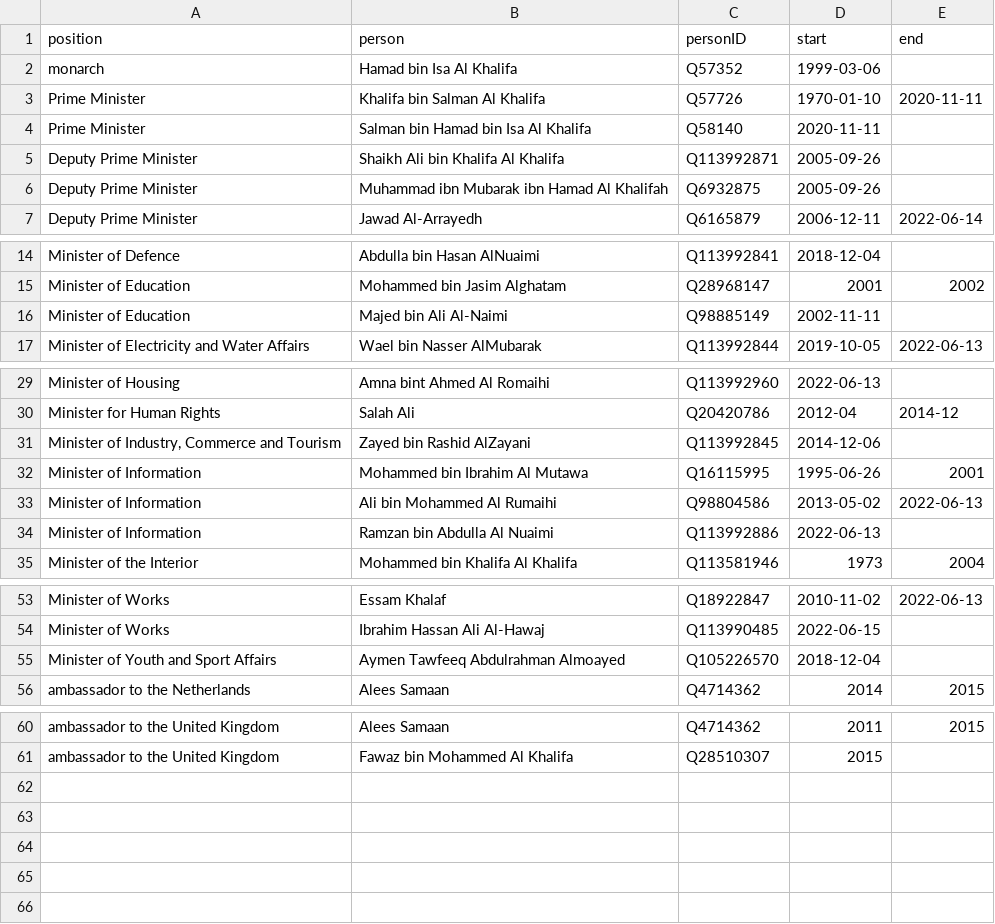
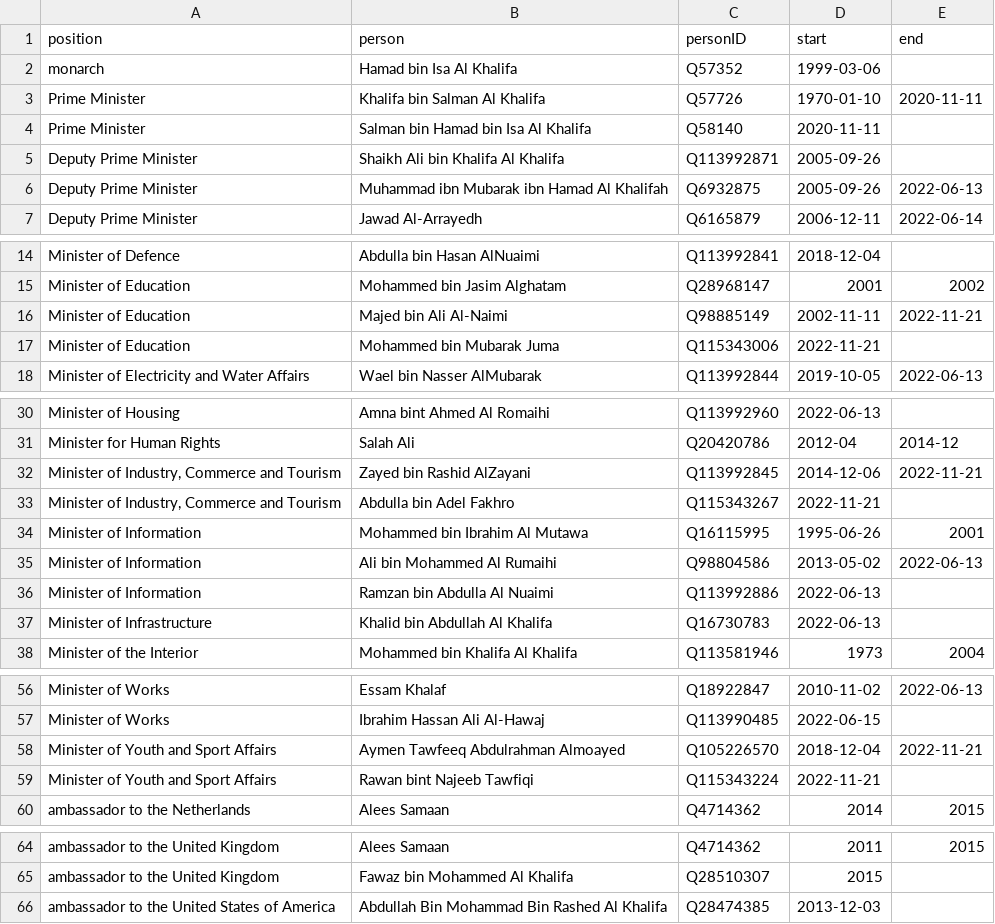
Before and after one commit to every-politician-scrapers/bahrain, a CSV file: html/holders21.csv, drawn as a sheet; only a part is shown, gaps mark what is left out.

```diff
--- a/html/holders21.csv
+++ b/html/holders21.csv
@@ -5,3 +5,3 @@ Prime Minister,Salman bin Hamad bin Isa Al Khalifa,Q58140,2020-11-11,
 Deputy Prime Minister,Shaikh Ali bin Khalifa Al Khalifa,Q113992871,2005-09-26,
-Deputy Prime Minister,Muhammad ibn Mubarak ibn Hamad Al Khalifah,Q6932875,2005-09-26,
+Deputy Prime Minister,Muhammad ibn Mubarak ibn Hamad Al Khalifah,Q6932875,2005-09-26,2022-06-13
 Deputy Prime Minister,Jawad Al-Arrayedh,Q6165879,2006-12-11,2022-06-14
@@ -15,3 +15,4 @@ Minister of Defence,Abdulla bin Hasan AlNuaimi,Q113992841,2018-12-04,
 Minister of Education,Mohammed bin Jasim Alghatam,Q28968147,2001,2002
-Minister of Education,Majed bin Ali Al-Naimi,Q98885149,2002-11-11,
+Minister of Education,Majed bin Ali Al-Naimi,Q98885149,2002-11-11,2022-11-21
+Minister of Education,Mohammed bin Mubarak Juma,Q115343006,2022-11-21,
 Minister of Electricity and Water Affairs,Wael bin Nasser AlMubarak,Q113992844,2019-10-05,2022-06-13
@@ -30,3 +31,4 @@ Minister of Housing,Amna bint Ahmed Al Romaihi,Q113992960,2022-06-13,
 Minister for Human Rights,Salah Ali,Q20420786,2012-04,2014-12
-"Minister of Industry, Commerce and Tourism",Zayed bin Rashid AlZayani,Q113992845,2014-12-06,
+"Minister of Industry, Commerce and Tourism",Zayed bin Rashid AlZayani,Q113992845,2014-12-06,2022-11-21
+"Minister of Industry, Commerce and Tourism",Abdulla bin Adel Fakhro,Q115343267,2022-11-21,
 Minister of Information,Mohammed bin Ibrahim Al Mutawa,Q16115995,1995-06-26,2001
@@ -34,2 +36,3 @@ Minister of Information,Ali bin Mohammed Al Rumaihi,Q98804586,2013-05-02,2022-06
 Minister of Information,Ramzan bin Abdulla Al Nuaimi,Q113992886,2022-06-13,
+Minister of Infrastructure,Khalid bin Abdullah Al Khalifa,Q16730783,2022-06-13,
 Minister of the Interior,Mohammed bin Khalifa Al Khalifa,Q113581946,1973,2004
@@ -54,3 +57,4 @@ Minister of Works,Essam Khalaf,Q18922847,2010-11-02,2022-06-13
 Minister of Works,Ibrahim Hassan Ali Al-Hawaj,Q113990485,2022-06-15,
-Minister of Youth and Sport Affairs,Aymen Tawfeeq Abdulrahman Almoayed,Q105226570,2018-12-04,
+Minister of Youth and Sport Affairs,Aymen Tawfeeq Abdulrahman Almoayed,Q105226570,2018-12-04,2022-11-21
+Minister of Youth and Sport Affairs,Rawan bint Najeeb Tawfiqi,Q115343224,2022-11-21,
 ambassador to the Netherlands,Alees Samaan,Q4714362,2014,2015
@@ -61 +65,2 @@ ambassador to the United Kingdom,Alees Samaan,Q4714362,2011,2015
 ambassador to the United Kingdom,Fawaz bin Mohammed Al Khalifa,Q28510307,2015,
+ambassador to the United States of America,Abdullah Bin Mohammad Bin Rashed Al Khalifa,Q28474385,2013-12-03,
```
Also changed, not shown: html/bio.csv, html/current.csv, 6 other files.
